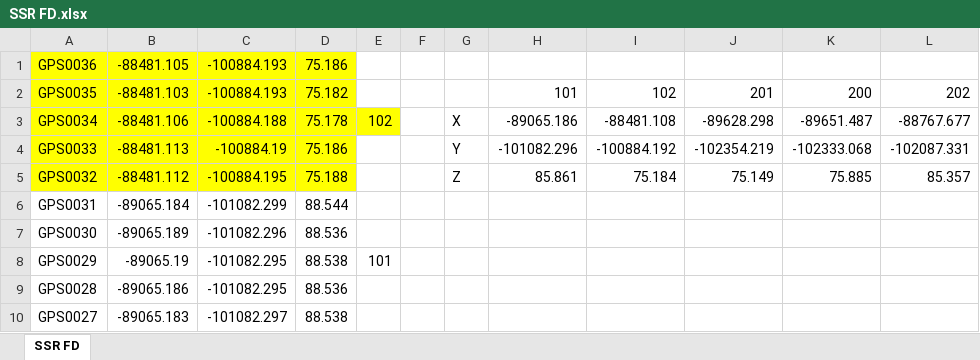
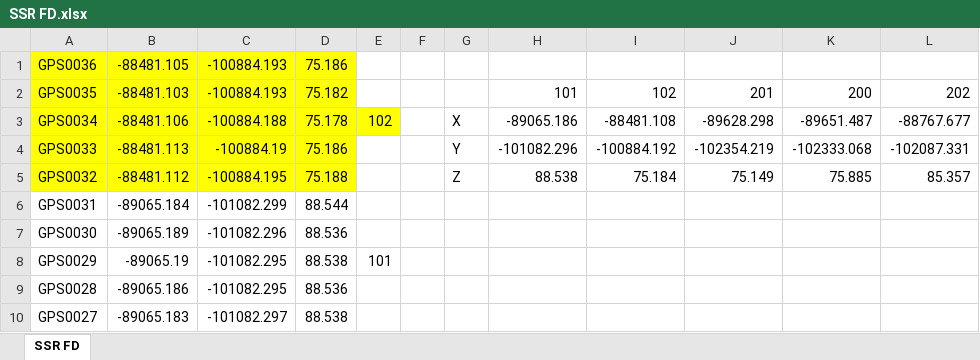
Before and after one commit to Eowie/FD, an Excel workbook: Praticas/SSR FD.xlsx, sheet SSR FD, drawn as a sheet; only a part is shown; values as stored, in another font and other column widths than the file's, no borders; the diff names each change by its address in the sheet, - before the commit and + after, or states it on an @@ line.

```diff
--- a/Praticas/SSR FD.xlsx (sheet SSR FD)
+++ b/Praticas/SSR FD.xlsx (sheet SSR FD)
-H5: 85.861
+H5: 88.538
```
Also changed, not shown: 6 other files.
